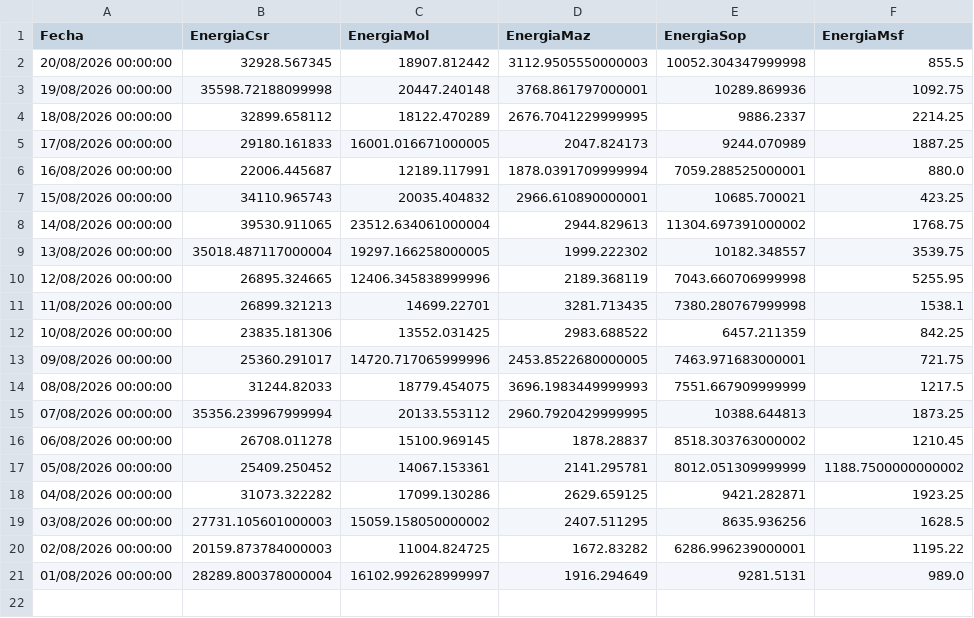
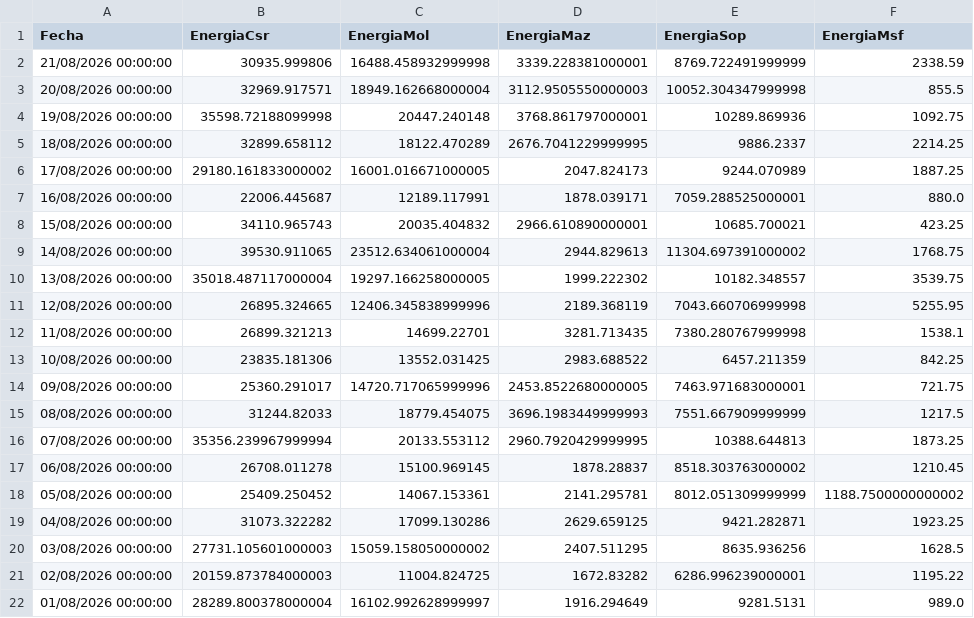
Before and after one commit to jp1309/celec, a CSV file: Produ_mensual/Producción_CSR_agosto-2026.csv, drawn as a sheet.

```diff
--- a/Produ_mensual/Producción_CSR_agosto-2026.csv
+++ b/Produ_mensual/Producción_CSR_agosto-2026.csv
@@ -1,7 +1,8 @@
 "Fecha","EnergiaCsr","EnergiaMol","EnergiaMaz","EnergiaSop","EnergiaMsf"
-"20/08/2026 00:00:00","32928.567345","18907.812442","3112.9505550000003","10052.304347999998","855.5"
+"21/08/2026 00:00:00","30935.999806","16488.458932999998","3339.228381000001","8769.722491999999","2338.59"
+"20/08/2026 00:00:00","32969.917571","18949.162668000004","3112.9505550000003","10052.304347999998","855.5"
 "19/08/2026 00:00:00","35598.72188099998","20447.240148","3768.861797000001","10289.869936","1092.75"
 "18/08/2026 00:00:00","32899.658112","18122.470289","2676.7041229999995","9886.2337","2214.25"
-"17/08/2026 00:00:00","29180.161833","16001.016671000005","2047.824173","9244.070989","1887.25"
-"16/08/2026 00:00:00","22006.445687","12189.117991","1878.0391709999994","7059.288525000001","880.0"
+"17/08/2026 00:00:00","29180.161833000002","16001.016671000005","2047.824173","9244.070989","1887.25"
+"16/08/2026 00:00:00","22006.445687","12189.117991","1878.039171","7059.288525000001","880.0"
 "15/08/2026 00:00:00","34110.965743","20035.404832","2966.610890000001","10685.700021","423.25"
```
Also changed, not shown: Hidro_mensual/Hidrología_CSR_agosto-2026.csv, data/produccion_diaria_larga.csv, 5 other files.
